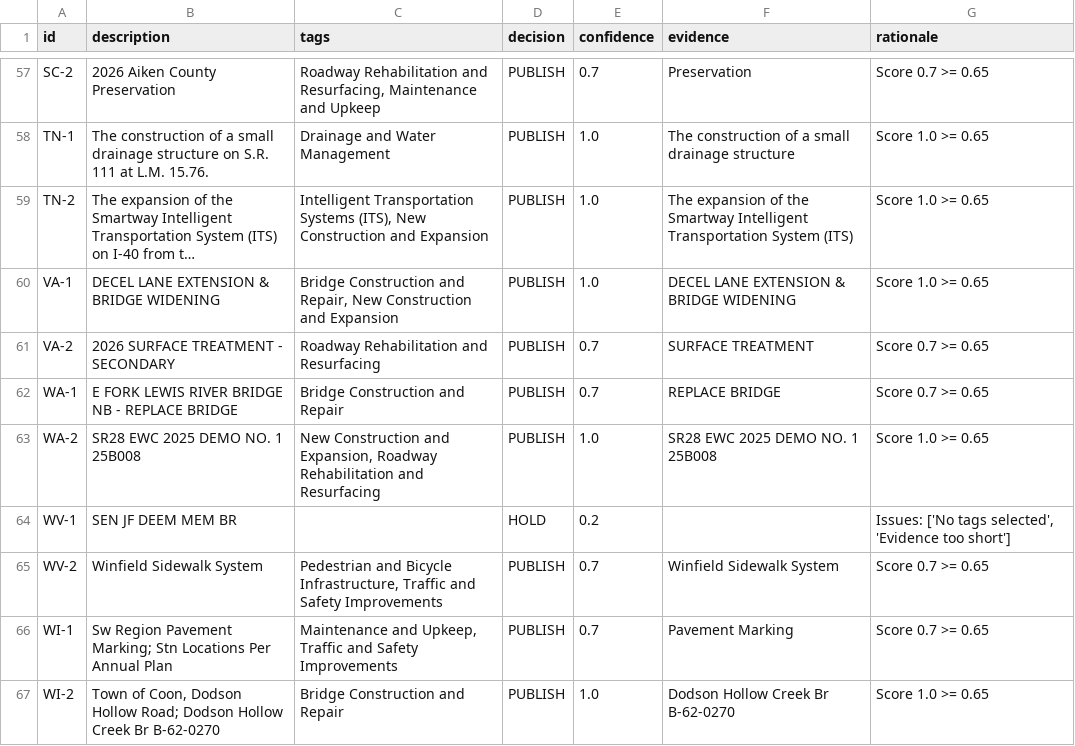
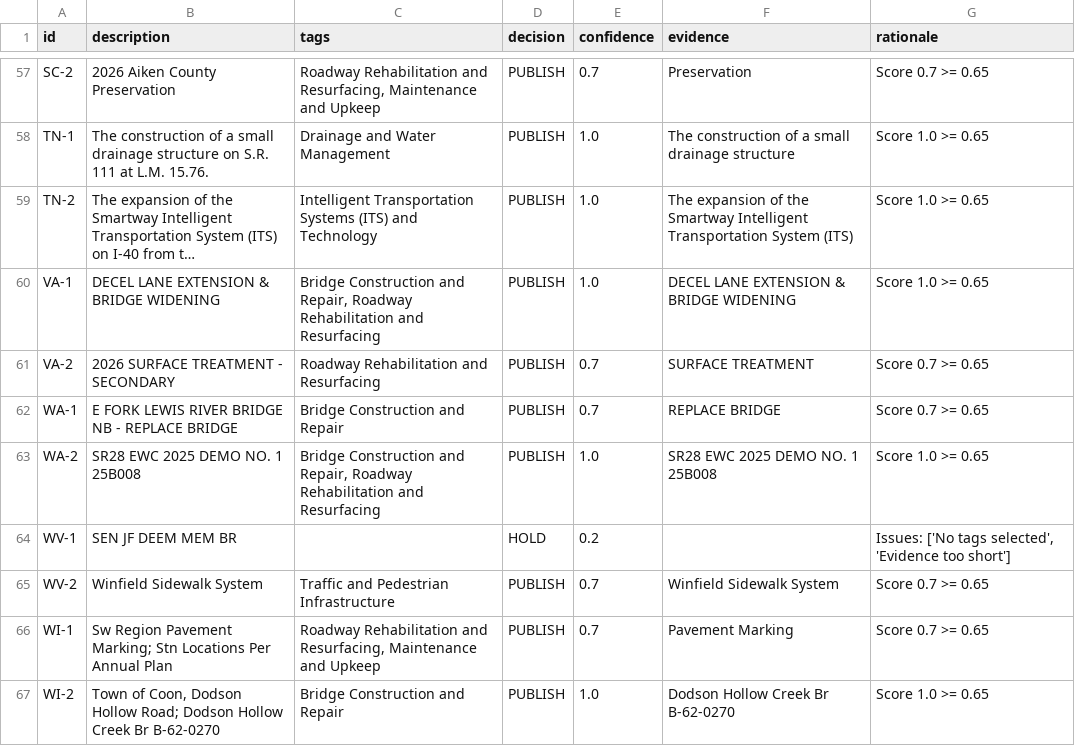
Before and after one commit to SSS202001/agentic-tagging-system, a CSV file: data/tagged_results.csv, drawn as a sheet; only a part is shown, gaps mark what is left out; long unchanged cells end in …; the diff covers the shown part only; the diff names each change by its address in the sheet, - before the commit and + after, or states it on an @@ line.

```diff
--- a/data/tagged_results.csv
+++ b/data/tagged_results.csv
-C59 (tags): …Transportation Systems (ITS), New Construction and Expansion
+C59 (tags): …Transportation Systems (ITS) and Technology
-C60 (tags): …and Repair, New Construction and Expansion
+C60 (tags): …and Repair, Roadway Rehabilitation and Resurfacing
-C63 (tags): New Construction and Expansion, Roadway Rehabilitation…
+C63 (tags): Bridge Construction and Repair, Roadway Rehabilitation…
-C65 (tags): Pedestrian and Bicycle Infrastructure, Traffic and Safety Improvements
+C65 (tags): Traffic and Pedestrian Infrastructure
-C66 (tags): Maintenance and Upkeep, Traffic and Safety Improvements
+C66 (tags): Roadway Rehabilitation and Resurfacing, Maintenance and Upkeep
```
Also changed, not shown: 45 edited cells elsewhere in this file, 6 other files.
